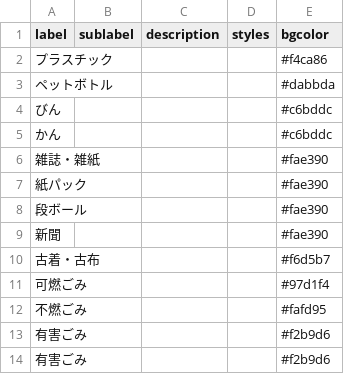
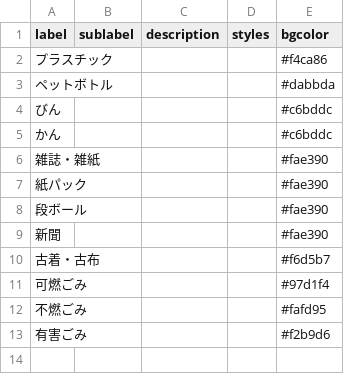
Before and after one commit to djmonta/5374, a CSV file: data/description.csv, drawn as a sheet.

```diff
--- a/data/description.csv
+++ b/data/description.csv
@@ -13,2 +13 @@ label,sublabel,description,styles,bgcolor
 有害ごみ,,,,#f2b9d6
-有害ごみ,,,,#f2b9d6
```
Also changed, not shown: data/area_days.csv.
